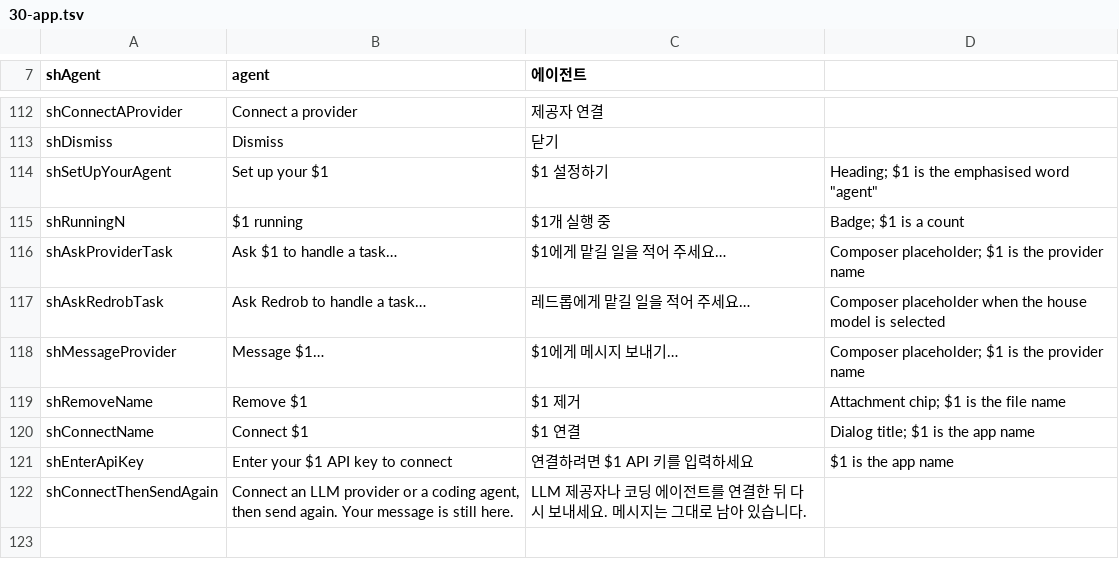
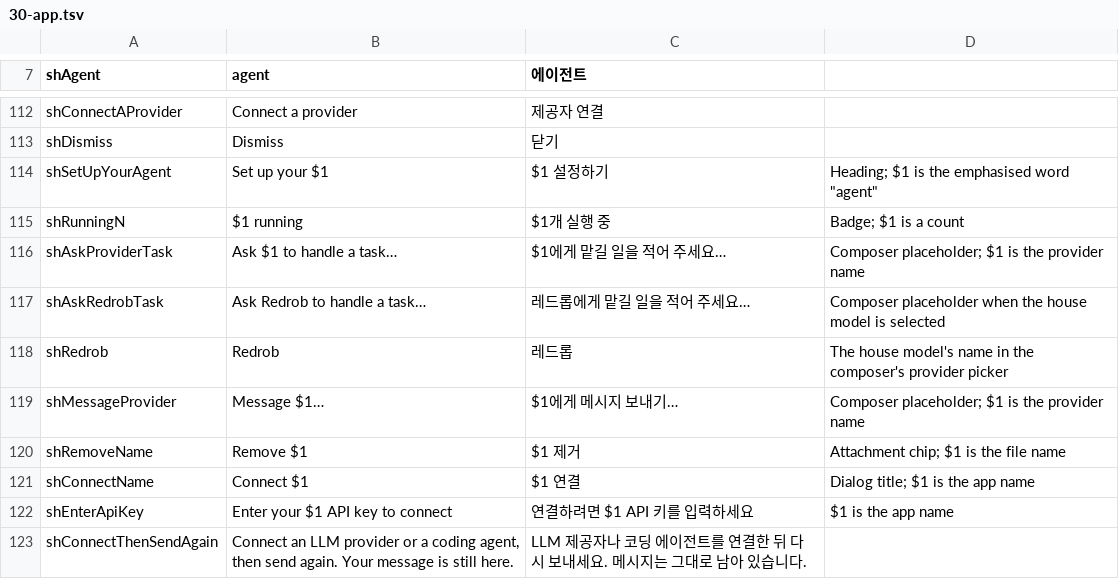
Before and after one commit to redrob-labs/redrob-browser, a TSV file: l10n/extension/30-app.tsv, drawn as a sheet; only a part is shown, gaps mark what is left out; the diff names each change by its address in the sheet, - before the commit and + after, or states it on an @@ line.

Commit message:
fix(newtab): show Redrob, not Redrob Console, and line up the run cards
The provider picker named the house model "Redrob Console", the billing product behind it. A
provider still carrying that stored default name now shows as Redrob (레드롭); a name the user typed
is kept.

The scheduled-run cards started their text at different columns, because the running spinner and
the check icon have different widths. The icon now sits in a fixed 16px box, so every card's text
starts at the same x.

```diff
--- a/l10n/extension/30-app.tsv
+++ b/l10n/extension/30-app.tsv
+row 118: shRedrob | Redrob | 레드롭 | The house model's name in the composer's provider picker
```
Also changed, not shown: 3 other files.
